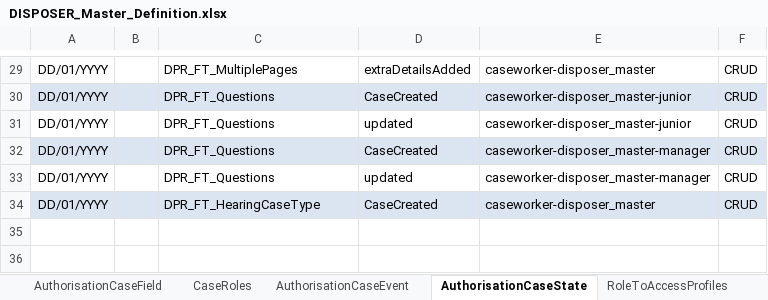
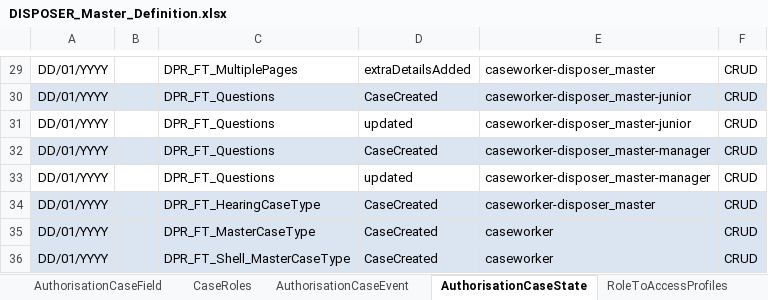
Before and after one commit to hmcts/ccd-case-disposer, an Excel workbook: src/functionalTest/resources/ccd-test-definitions/DISPOSER_Master_Definition.xlsx, sheet AuthorisationCaseState, drawn as a sheet; only a part is shown, gaps mark what is left out; values as stored, in another font and other column widths than the file's, no borders; the diff names each change by its address in the sheet, - before the commit and + after, or states it on an @@ line.

```diff
--- a/src/functionalTest/resources/ccd-test-definitions/DISPOSER_Master_Definition.xlsx (sheet AuthorisationCaseState)
+++ b/src/functionalTest/resources/ccd-test-definitions/DISPOSER_Master_Definition.xlsx (sheet AuthorisationCaseState)
+row 35: DD/01/YYYY |  | DPR_FT_MasterCaseType | CaseCreated | caseworker | CRUD
+row 36: DD/01/YYYY |  | DPR_FT_Shell_MasterCaseType | CaseCreated | caseworker | CRUD
```
Also changed, not shown: sheet AuthorisationCaseField, sheet CaseField, sheet RoleToAccessProfiles, sheet State, sheet AuthorisationCaseType, sheet AuthorisationCaseEvent, 8 more sheets, other sheet tabs, 20 other files.
